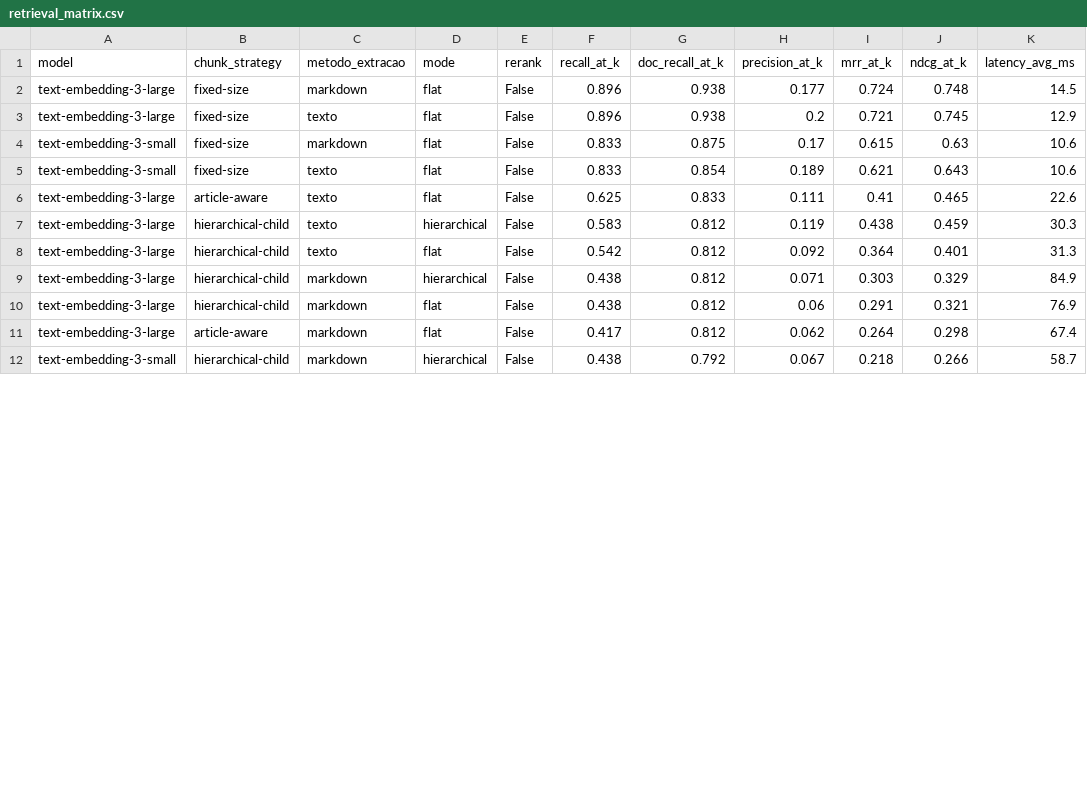
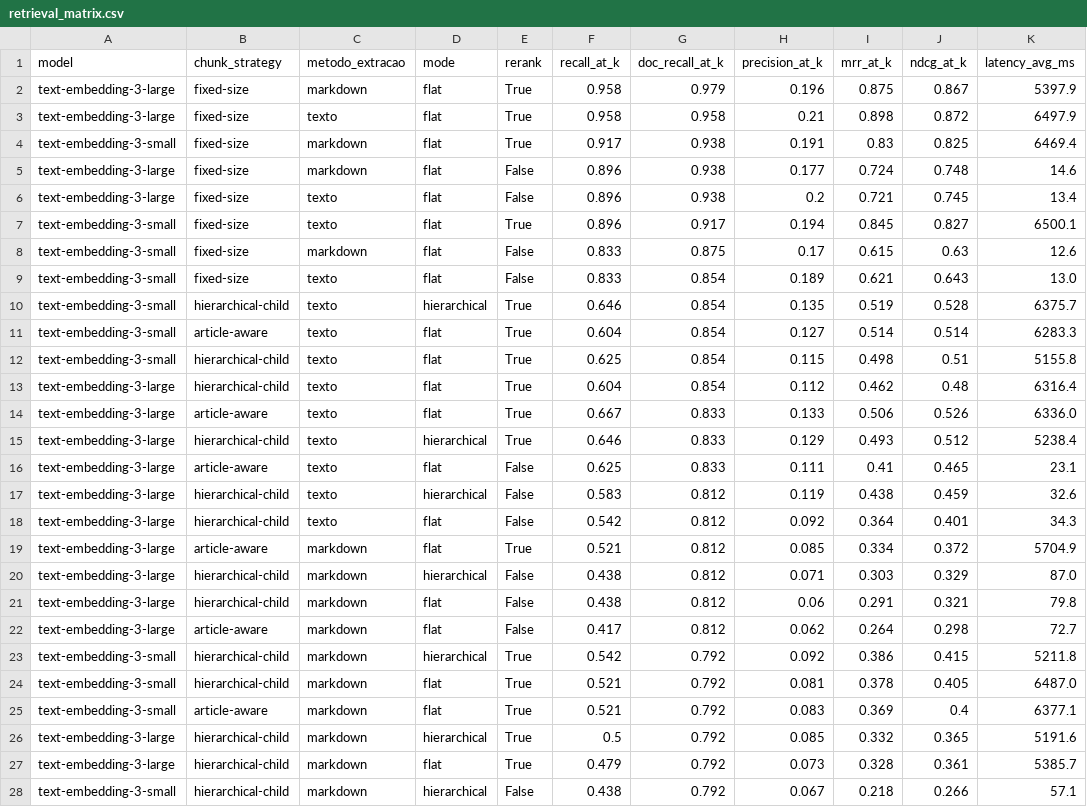
Before and after one commit to simoesthiago/aneel-rag-benchmark, a CSV file: data/evaluation/report/tables/retrieval_matrix.csv, drawn as a sheet; only a part is shown; the diff covers the shown part only.

```diff
--- a/data/evaluation/report/tables/retrieval_matrix.csv
+++ b/data/evaluation/report/tables/retrieval_matrix.csv
@@ -1,12 +1,28 @@
 model,chunk_strategy,metodo_extracao,mode,rerank,recall_at_k,doc_recall_at_k,precision_at_k,mrr_at_k,ndcg_at_k,latency_avg_ms
-text-embedding-3-large,fixed-size,markdown,flat,False,0.896,0.938,0.177,0.724,0.748,14.5
-text-embedding-3-large,fixed-size,texto,flat,False,0.896,0.938,0.2,0.721,0.745,12.9
-text-embedding-3-small,fixed-size,markdown,flat,False,0.833,0.875,0.17,0.615,0.63,10.6
-text-embedding-3-small,fixed-size,texto,flat,False,0.833,0.854,0.189,0.621,0.643,10.6
-text-embedding-3-large,article-aware,texto,flat,False,0.625,0.833,0.111,0.41,0.465,22.6
-text-embedding-3-large,hierarchical-child,texto,hierarchical,False,0.583,0.812,0.119,0.438,0.459,30.3
-text-embedding-3-large,hierarchical-child,texto,flat,False,0.542,0.812,0.092,0.364,0.401,31.3
-text-embedding-3-large,hierarchical-child,markdown,hierarchical,False,0.438,0.812,0.071,0.303,0.329,84.9
-text-embedding-3-large,hierarchical-child,markdown,flat,False,0.438,0.812,0.06,0.291,0.321,76.9
-text-embedding-3-large,article-aware,markdown,flat,False,0.417,0.812,0.062,0.264,0.298,67.4
-text-embedding-3-small,hierarchical-child,markdown,hierarchical,False,0.438,0.792,0.067,0.218,0.266,58.7
+text-embedding-3-large,fixed-size,markdown,flat,True,0.958,0.979,0.196,0.875,0.867,5397.9
+text-embedding-3-large,fixed-size,texto,flat,True,0.958,0.958,0.21,0.898,0.872,6497.9
+text-embedding-3-small,fixed-size,markdown,flat,True,0.917,0.938,0.191,0.83,0.825,6469.4
+text-embedding-3-large,fixed-size,markdown,flat,False,0.896,0.938,0.177,0.724,0.748,14.6
+text-embedding-3-large,fixed-size,texto,flat,False,0.896,0.938,0.2,0.721,0.745,13.4
+text-embedding-3-small,fixed-size,texto,flat,True,0.896,0.917,0.194,0.845,0.827,6500.1
+text-embedding-3-small,fixed-size,markdown,flat,False,0.833,0.875,0.17,0.615,0.63,12.6
+text-embedding-3-small,fixed-size,texto,flat,False,0.833,0.854,0.189,0.621,0.643,13.0
+text-embedding-3-small,hierarchical-child,texto,hierarchical,True,0.646,0.854,0.135,0.519,0.528,6375.7
+text-embedding-3-small,article-aware,texto,flat,True,0.604,0.854,0.127,0.514,0.514,6283.3
+text-embedding-3-small,hierarchical-child,texto,flat,True,0.625,0.854,0.115,0.498,0.51,5155.8
+text-embedding-3-large,hierarchical-child,texto,flat,True,0.604,0.854,0.112,0.462,0.48,6316.4
+text-embedding-3-large,article-aware,texto,flat,True,0.667,0.833,0.133,0.506,0.526,6336.0
+text-embedding-3-large,hierarchical-child,texto,hierarchical,True,0.646,0.833,0.129,0.493,0.512,5238.4
+text-embedding-3-large,article-aware,texto,flat,False,0.625,0.833,0.111,0.41,0.465,23.1
+text-embedding-3-large,hierarchical-child,texto,hierarchical,False,0.583,0.812,0.119,0.438,0.459,32.6
+text-embedding-3-large,hierarchical-child,texto,flat,False,0.542,0.812,0.092,0.364,0.401,34.3
+text-embedding-3-large,article-aware,markdown,flat,True,0.521,0.812,0.085,0.334,0.372,5704.9
+text-embedding-3-large,hierarchical-child,markdown,hierarchical,False,0.438,0.812,0.071,0.303,0.329,87.0
+text-embedding-3-large,hierarchical-child,markdown,flat,False,0.438,0.812,0.06,0.291,0.321,79.8
+text-embedding-3-large,article-aware,markdown,flat,False,0.417,0.812,0.062,0.264,0.298,72.7
+text-embedding-3-small,hierarchical-child,markdown,hierarchical,True,0.542,0.792,0.092,0.386,0.415,5211.8
+text-embedding-3-small,hierarchical-child,markdown,flat,True,0.521,0.792,0.081,0.378,0.405,6487.0
+text-embedding-3-small,article-aware,markdown,flat,True,0.521,0.792,0.083,0.369,0.4,6377.1
+text-embedding-3-large,hierarchical-child,markdown,hierarchical,True,0.5,0.792,0.085,0.332,0.365,5191.6
+text-embedding-3-large,hierarchical-child,markdown,flat,True,0.479,0.792,0.073,0.328,0.361,5385.7
+text-embedding-3-small,hierarchical-child,markdown,hierarchical,False,0.438,0.792,0.067,0.218,0.266,57.1
```
Also changed, not shown: 5 edited cells elsewhere in this file, 7 other files.
